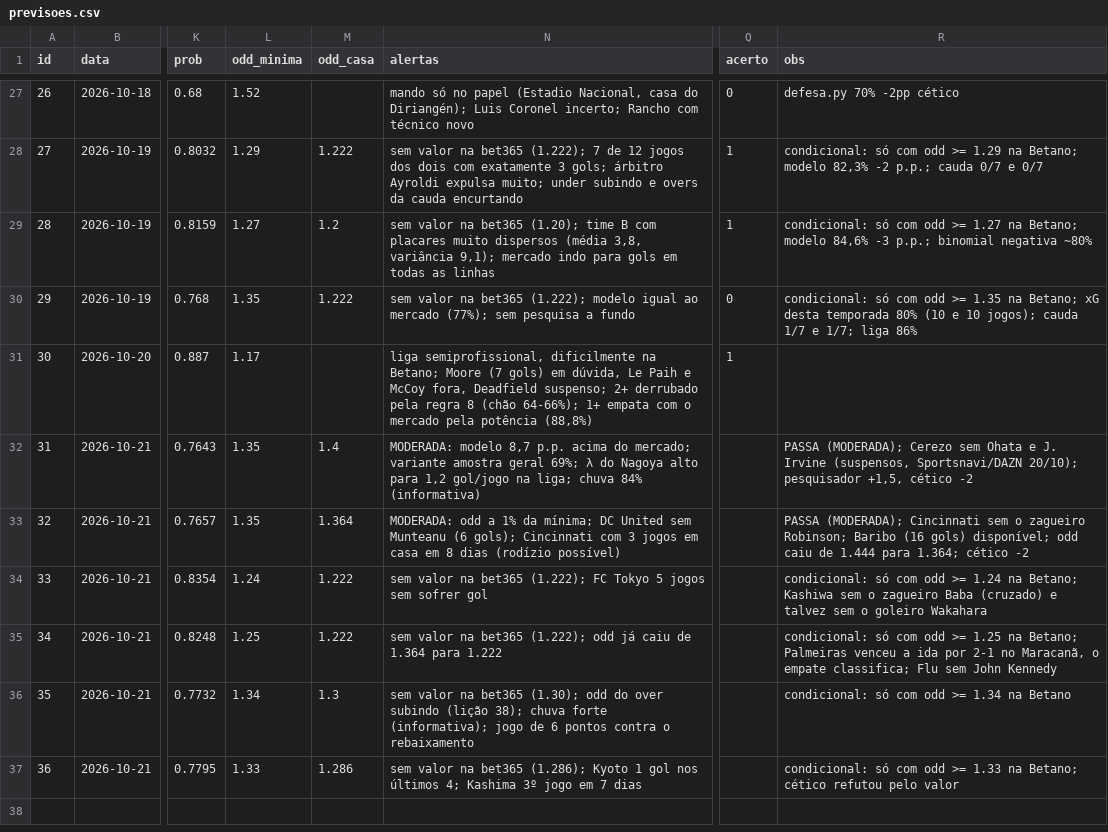
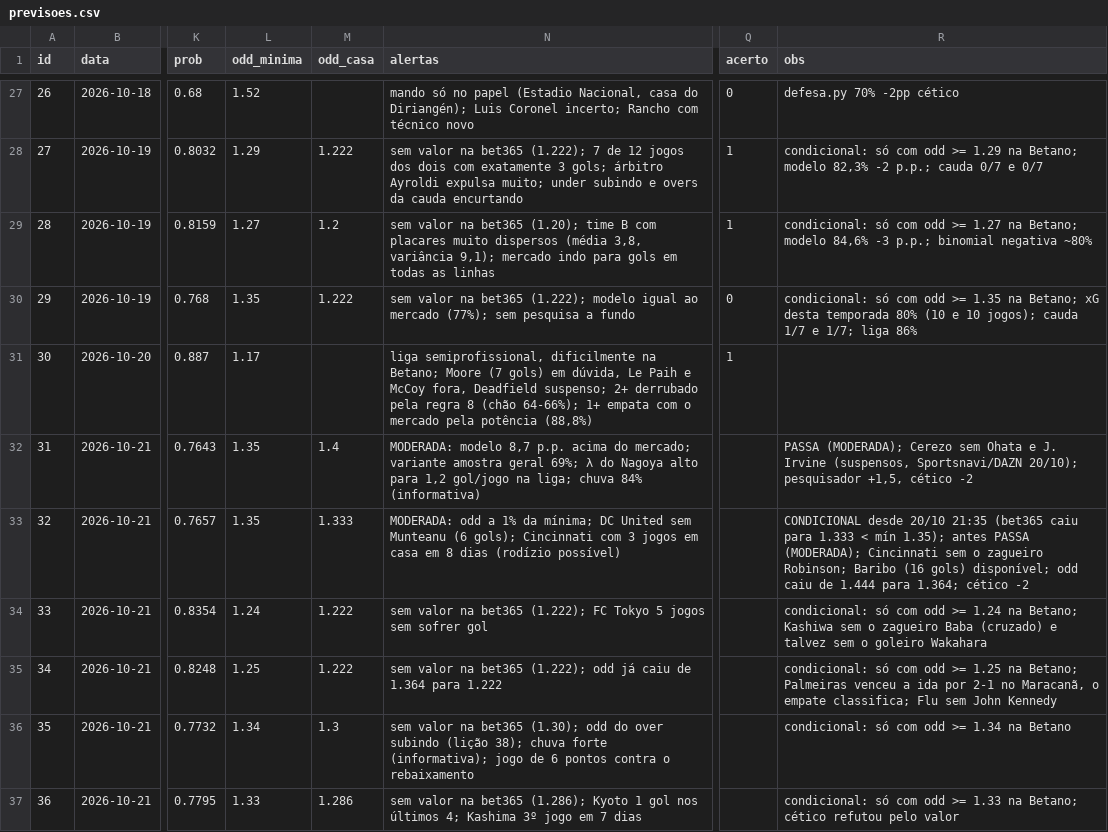
Before and after one commit to danieldarkness05-byte/Pesquisa-de-futebol, a CSV file: dados/previsoes.csv, drawn as a sheet; only a part is shown, gaps mark what is left out; the diff names each change by its address in the sheet, - before the commit and + after, or states it on an @@ line.

```diff
--- a/dados/previsoes.csv
+++ b/dados/previsoes.csv
-M33 (odd_casa): 1.364
+M33 (odd_casa): 1.333
-R33 (obs): PASSA (MODERADA);…
+R33 (obs): CONDICIONAL desde 20/10 21:35 (bet365 caiu para 1.333 < mín 1.35); antes PASSA (MODERADA);…
```
Also changed, not shown: 1 other file.
